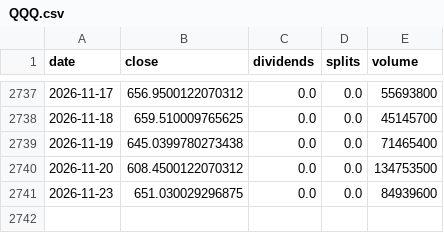
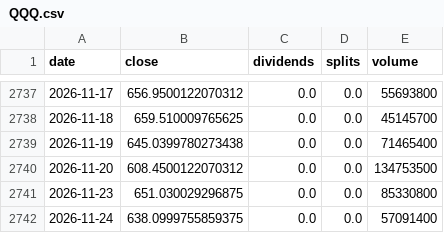
Before and after one commit to pintuwang/ETF, a CSV file: data/raw/QQQ.csv, drawn as a sheet; only a part is shown, gaps mark what is left out.

```diff
--- a/data/raw/QQQ.csv
+++ b/data/raw/QQQ.csv
@@ -2740,2 +2740,3 @@ date,close,dividends,splits,volume
 2026-11-20,608.4500122070312,0.0,0.0,134753500
-2026-11-23,651.030029296875,0.0,0.0,84939600
+2026-11-23,651.030029296875,0.0,0.0,85330800
+2026-11-24,638.0999755859375,0.0,0.0,57091400
```
Also changed, not shown: data/backfill_daily.csv, data/raw/RSP.csv, 9 other files.
